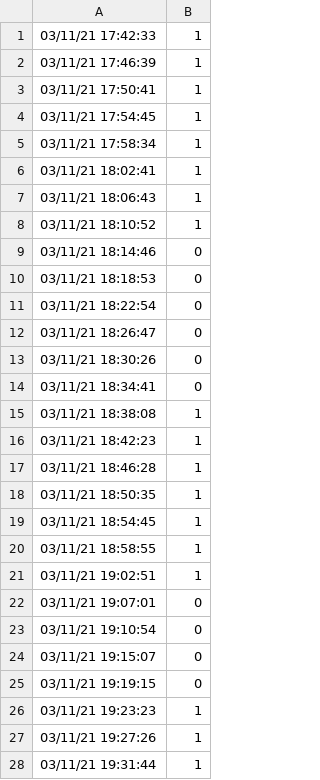
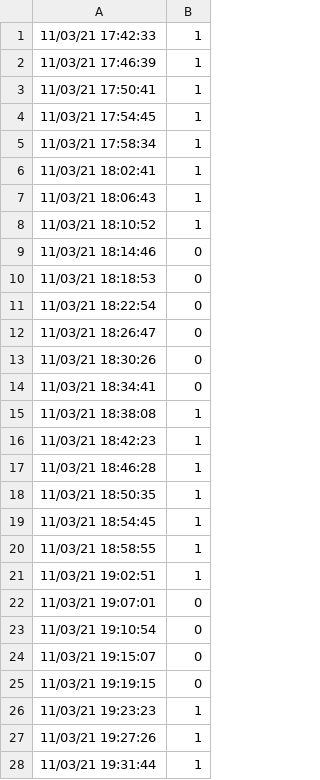
Before and after one commit to JSRuthe/Controlled_Release_2021, a CSV file: BridgerTestData/Bridger_Timestamps_RND3_testset.csv, drawn as a sheet; only a part is shown; the diff covers the shown part only.

```diff
--- a/BridgerTestData/Bridger_Timestamps_RND3_testset.csv
+++ b/BridgerTestData/Bridger_Timestamps_RND3_testset.csv
@@ -1,28 +1,28 @@
-03/11/21 17:42:33,1
-03/11/21 17:46:39,1
-03/11/21 17:50:41,1
-03/11/21 17:54:45,1
-03/11/21 17:58:34,1
-03/11/21 18:02:41,1
-03/11/21 18:06:43,1
-03/11/21 18:10:52,1
-03/11/21 18:14:46,0
-03/11/21 18:18:53,0
-03/11/21 18:22:54,0
-03/11/21 18:26:47,0
-03/11/21 18:30:26,0
-03/11/21 18:34:41,0
-03/11/21 18:38:08,1
-03/11/21 18:42:23,1
-03/11/21 18:46:28,1
-03/11/21 18:50:35,1
-03/11/21 18:54:45,1
-03/11/21 18:58:55,1
-03/11/21 19:02:51,1
-03/11/21 19:07:01,0
-03/11/21 19:10:54,0
-03/11/21 19:15:07,0
-03/11/21 19:19:15,0
-03/11/21 19:23:23,1
-03/11/21 19:27:26,1
-03/11/21 19:31:44,1
+11/03/21 17:42:33,1
+11/03/21 17:46:39,1
+11/03/21 17:50:41,1
+11/03/21 17:54:45,1
+11/03/21 17:58:34,1
+11/03/21 18:02:41,1
+11/03/21 18:06:43,1
+11/03/21 18:10:52,1
+11/03/21 18:14:46,0
+11/03/21 18:18:53,0
+11/03/21 18:22:54,0
+11/03/21 18:26:47,0
+11/03/21 18:30:26,0
+11/03/21 18:34:41,0
+11/03/21 18:38:08,1
+11/03/21 18:42:23,1
+11/03/21 18:46:28,1
+11/03/21 18:50:35,1
+11/03/21 18:54:45,1
+11/03/21 18:58:55,1
+11/03/21 19:02:51,1
+11/03/21 19:07:01,0
+11/03/21 19:10:54,0
+11/03/21 19:15:07,0
+11/03/21 19:19:15,0
+11/03/21 19:23:23,1
+11/03/21 19:27:26,1
+11/03/21 19:31:44,1
```
Also changed, not shown: 86 edited cells elsewhere in this file, 30 other files.
